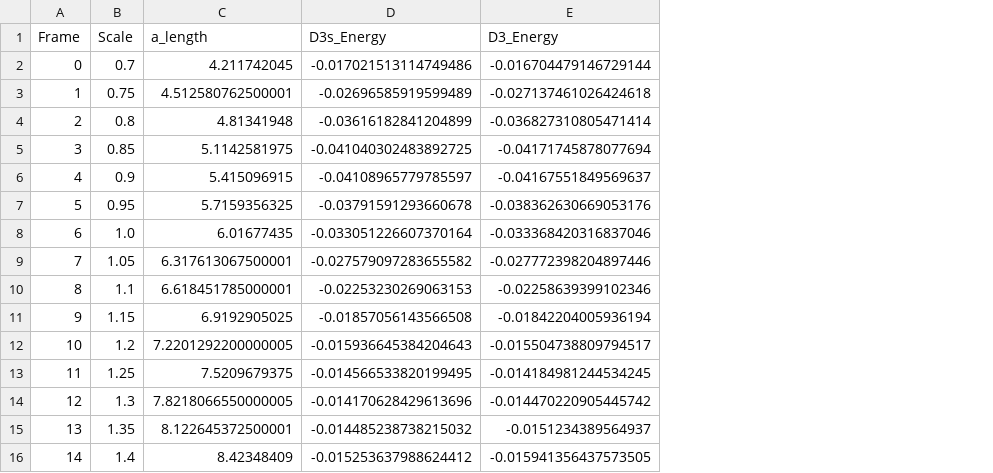
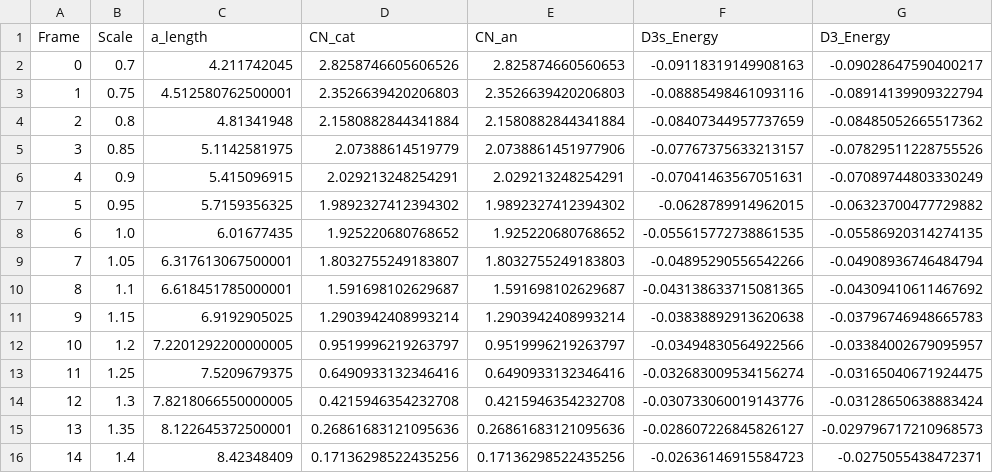
Before and after one commit to parthapaul7/d3s, a CSV file: comps/output/CuI.csv, drawn as a sheet; only a part is shown; addresses are those after the commit; the diff covers the shown part only; the diff names each change by its address in the sheet, - before the commit and + after, or states it on an @@ line.

```diff
--- a/comps/output/CuI.csv
+++ b/comps/output/CuI.csv
+column D (CN_cat), rows 2-16: 2.8258746605606526 | 2.3526639420206803 | 2.1580882844341884 | 2.07388614519779 | 2.029213248254291 | 1.9892327412394302 | 1.925220680768652 | 1.8032755249183807 | 1.591698102629687 | 1.2903942408993214 | 0.9519996219263797 | 0.6490933132346416 | 0.4215946354232708 | 0.26861683121095636 | 0.17136298522435256
+column E (CN_an), rows 2-16: 2.825874660560653 | 2.3526639420206803 | 2.1580882844341884 | 2.0738861451977906 | 2.029213248254291 | 1.9892327412394302 | 1.925220680768652 | 1.8032755249183803 | 1.591698102629687 | 1.2903942408993214 | 0.9519996219263797 | 0.6490933132346416 | 0.4215946354232708 | 0.26861683121095636 | 0.17136298522435256
-F2 (D3s_Energy): -0.017021513114749486
+F2 (D3s_Energy): -0.09118319149908163
-G2 (D3_Energy): -0.016704479146729144
+G2 (D3_Energy): -0.09028647590400217
-F3 (D3s_Energy): -0.02696585919599489
+F3 (D3s_Energy): -0.08885498461093116
-G3 (D3_Energy): -0.027137461026424618
+G3 (D3_Energy): -0.08914139909322794
-F4 (D3s_Energy): -0.03616182841204899
+F4 (D3s_Energy): -0.08407344957737659
-G4 (D3_Energy): -0.036827310805471414
+G4 (D3_Energy): -0.08485052665517362
-F5 (D3s_Energy): -0.041040302483892725
+F5 (D3s_Energy): -0.07767375633213157
-G5 (D3_Energy): -0.04171745878077694
+G5 (D3_Energy): -0.07829511228755526
-F6 (D3s_Energy): -0.04108965779785597
+F6 (D3s_Energy): -0.07041463567051631
-G6 (D3_Energy): -0.04167551849569637
+G6 (D3_Energy): -0.07089744803330249
-F7 (D3s_Energy): -0.03791591293660678
+F7 (D3s_Energy): -0.0628789914962015
-G7 (D3_Energy): -0.038362630669053176
+G7 (D3_Energy): -0.06323700477729882
-F8 (D3s_Energy): -0.033051226607370164
+F8 (D3s_Energy): -0.055615772738861535
-G8 (D3_Energy): -0.033368420316837046
+G8 (D3_Energy): -0.05586920314274135
-F9 (D3s_Energy): -0.027579097283655582
+F9 (D3s_Energy): -0.04895290556542266
-G9 (D3_Energy): -0.027772398204897446
+G9 (D3_Energy): -0.04908936746484794
-F10 (D3s_Energy): -0.02253230269063153
+F10 (D3s_Energy): -0.043138633715081365
-G10 (D3_Energy): -0.02258639399102346
+G10 (D3_Energy): -0.04309410611467692
-F11 (D3s_Energy): -0.01857056143566508
+F11 (D3s_Energy): -0.03838892913620638
-G11 (D3_Energy): -0.01842204005936194
+G11 (D3_Energy): -0.03796746948665783
-F12 (D3s_Energy): -0.015936645384204643
+F12 (D3s_Energy): -0.03494830564922566
-G12 (D3_Energy): -0.015504738809794517
+G12 (D3_Energy): -0.03384002679095957
-F13 (D3s_Energy): -0.014566533820199495
+F13 (D3s_Energy): -0.032683009534156274
-G13 (D3_Energy): -0.014184981244534245
+G13 (D3_Energy): -0.03165040671924475
-F14 (D3s_Energy): -0.014170628429613696
+F14 (D3s_Energy): -0.030733060019143776
-G14 (D3_Energy): -0.014470220905445742
+G14 (D3_Energy): -0.03128650638883424
-F15 (D3s_Energy): -0.014485238738215032
+F15 (D3s_Energy): -0.028607226845826127
-G15 (D3_Energy): -0.0151234389564937
+G15 (D3_Energy): -0.029796717210968573
-F16 (D3s_Energy): -0.015253637988624412
+F16 (D3s_Energy): -0.02636146915584723
-G16 (D3_Energy): -0.015941356437573505
+G16 (D3_Energy): -0.0275055438472371
```
Also changed, not shown: 62 edited cells elsewhere in this file, comps/output/CoO2.csv, comps/output/CsCl.csv, 40 other files.
